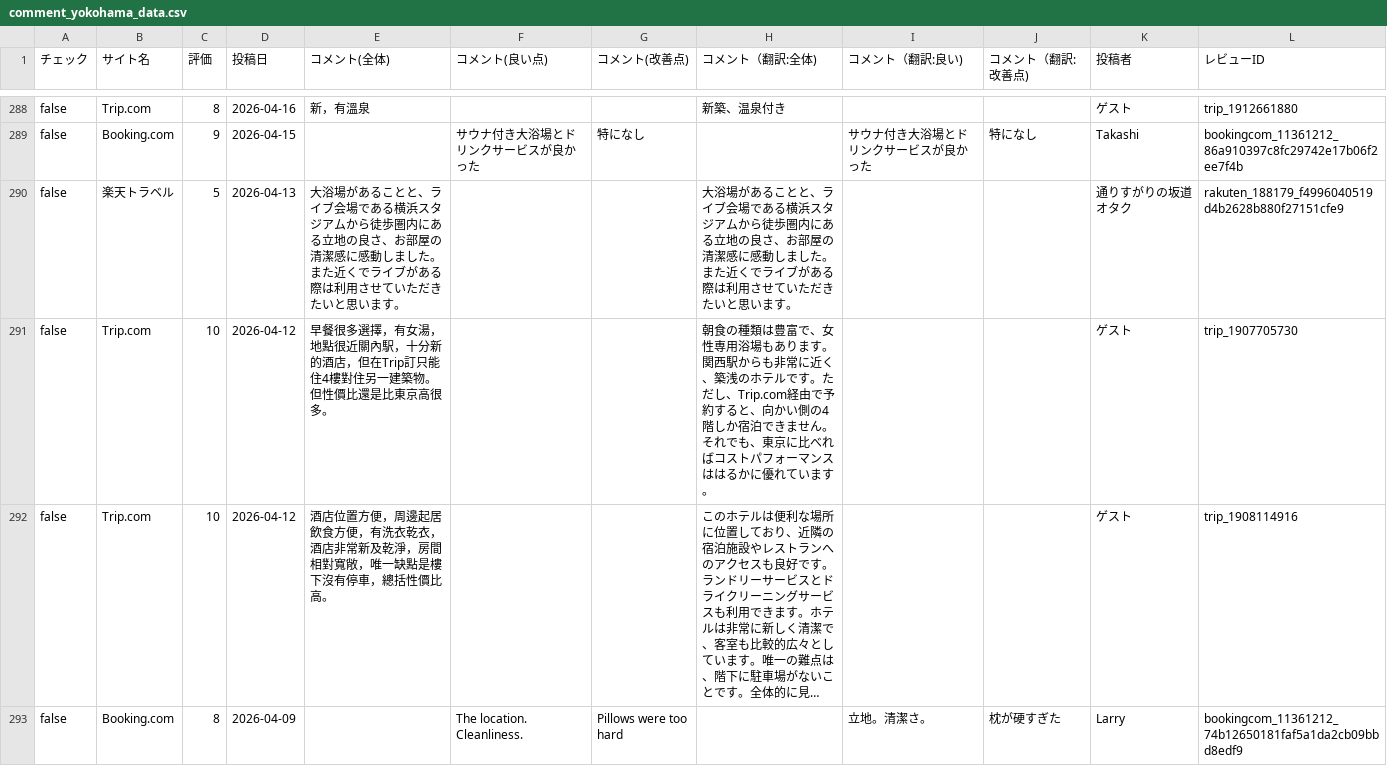
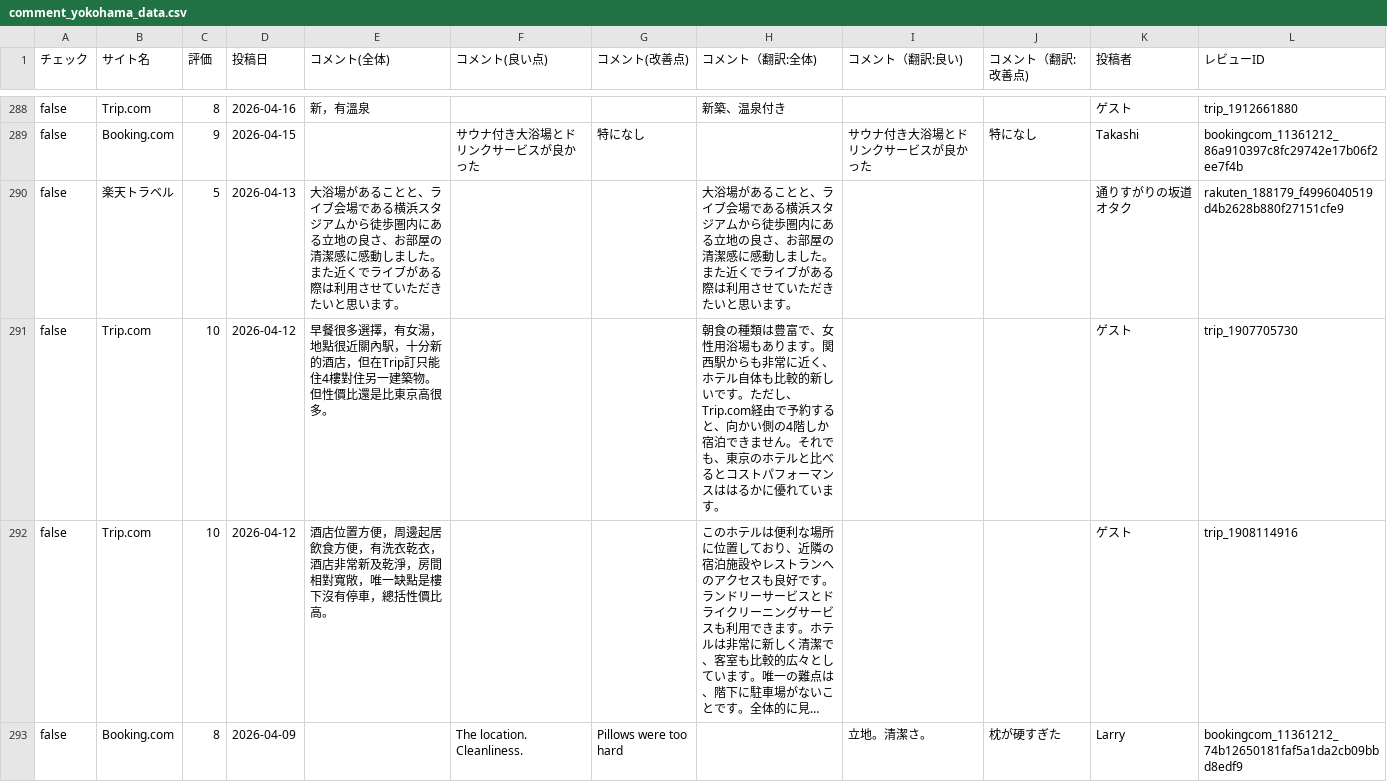
Before and after one commit to TAKAHASHIMITSUGU329/primechange-portal, a CSV file: データ/ホテル口コミデータ/comment_yokohama_data.csv, drawn as a sheet; only a part is shown, gaps mark what is left out; long unchanged cells end in …; the diff covers the shown part only; the diff names each change by its address in the sheet, - before the commit and + after, or states it on an @@ line.

```diff
--- a/データ/ホテル口コミデータ/comment_yokohama_data.csv
+++ b/データ/ホテル口コミデータ/comment_yokohama_data.csv
-H291 (コメント（翻訳:全体)): …で、女性専用浴場もあります。関西駅からも非常に近く、築浅のホテルです。ただし、Trip.com経由で予約すると、向かい側の4階しか宿泊できません。それでも、東京に比べればコストパ…
+H291 (コメント（翻訳:全体)): …で、女性用浴場もあります。関西駅からも非常に近く、ホテル自体も比較的新しいです。ただし、Trip.com経由で予約すると、向かい側の4階しか宿泊できません。それでも、東京のホテルと比べるとコストパ…
```
Also changed, not shown: 5 edited cells elsewhere in this file, データ/ホテル口コミデータ/comfort_era_higashikanda_data.csv, データ/ホテル口コミデータ/hearton_data.csv, 46 other files.
